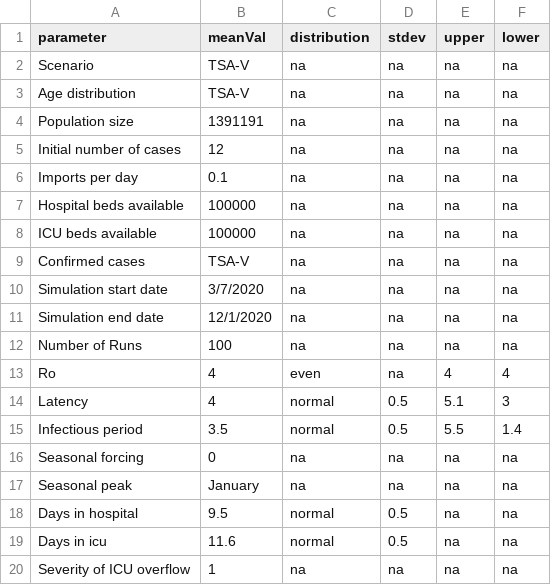
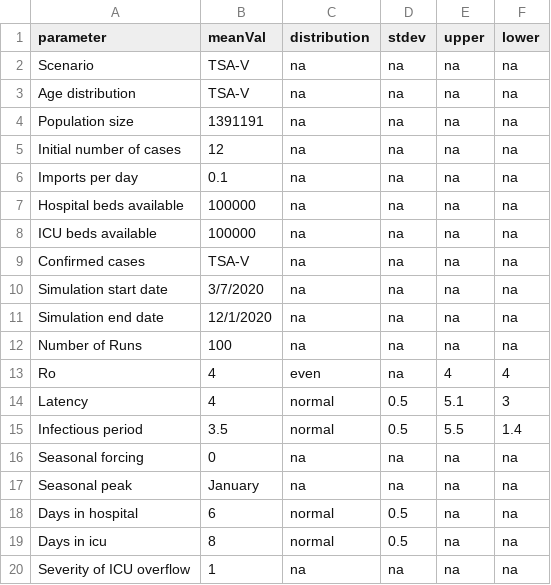
Before and after one commit to CCTAMUCC-COVID19-ModelingTaskForce/COVID19_SETUP, a TSV file: params/TSA-V_params.tsv, drawn as a sheet.

```diff
--- a/params/TSA-V_params.tsv
+++ b/params/TSA-V_params.tsv
@@ -17,4 +17,4 @@ Seasonal forcing	0	na	na	na	na
 Seasonal peak	January	na	na	na	na
-Days in hospital	9.5	normal	0.5	na	na
-Days in icu	11.6	normal	0.5	na	na
+Days in hospital	6	normal	0.5	na	na
+Days in icu	8	normal	0.5	na	na
 Severity of ICU overflow	1	na	na	na	na
```
Also changed, not shown: params/TSA-V_severity.tsv, 4 other files.
